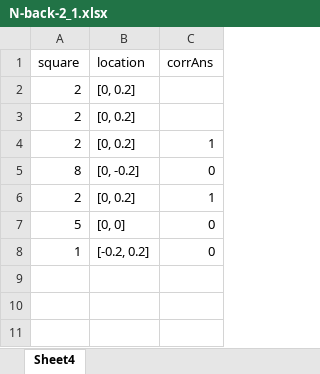
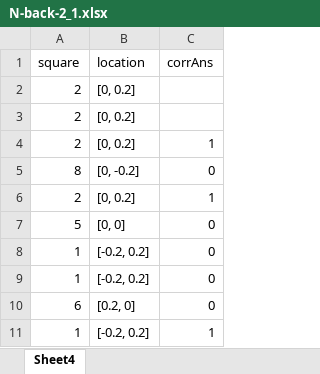
Before and after one commit to canlab/WASABI_public, an Excel workbook: fMRI Tasks/WASABI distractmap/nbackorder/N-back-2_1.xlsx, sheet Sheet4, drawn as a sheet; values as stored, in another font and other column widths than the file's, no borders; the diff names each change by its address in the sheet, - before the commit and + after, or states it on an @@ line.

```diff
--- a/fMRI Tasks/WASABI distractmap/nbackorder/N-back-2_1.xlsx (sheet Sheet4)
+++ b/fMRI Tasks/WASABI distractmap/nbackorder/N-back-2_1.xlsx (sheet Sheet4)
+row 9: 1 | [-0.2, 0.2] | 0
+row 10: 6 | [0.2, 0] | 0
+row 11: 1 | [-0.2, 0.2] | 1
```
Also changed, not shown: fMRI Tasks/WASABI distractmap/nbackorder/N-back-2_3.xlsx, fMRI Tasks/WASABI distractmap/nbackorder/N-back-2_4.xlsx, 32 other files.
